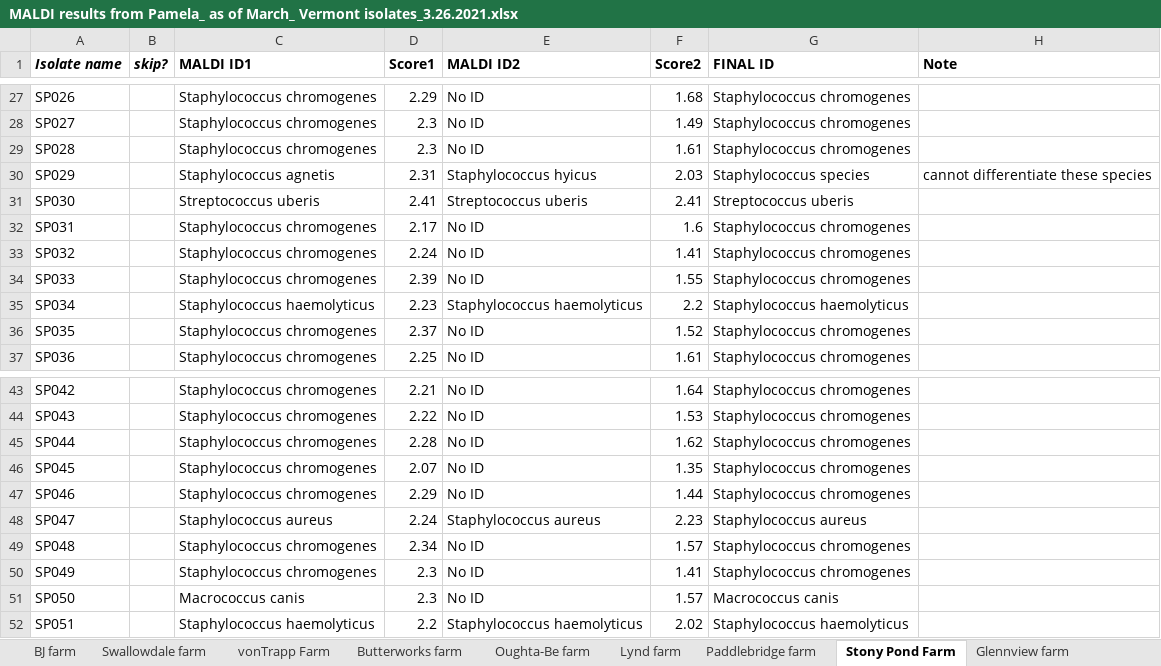
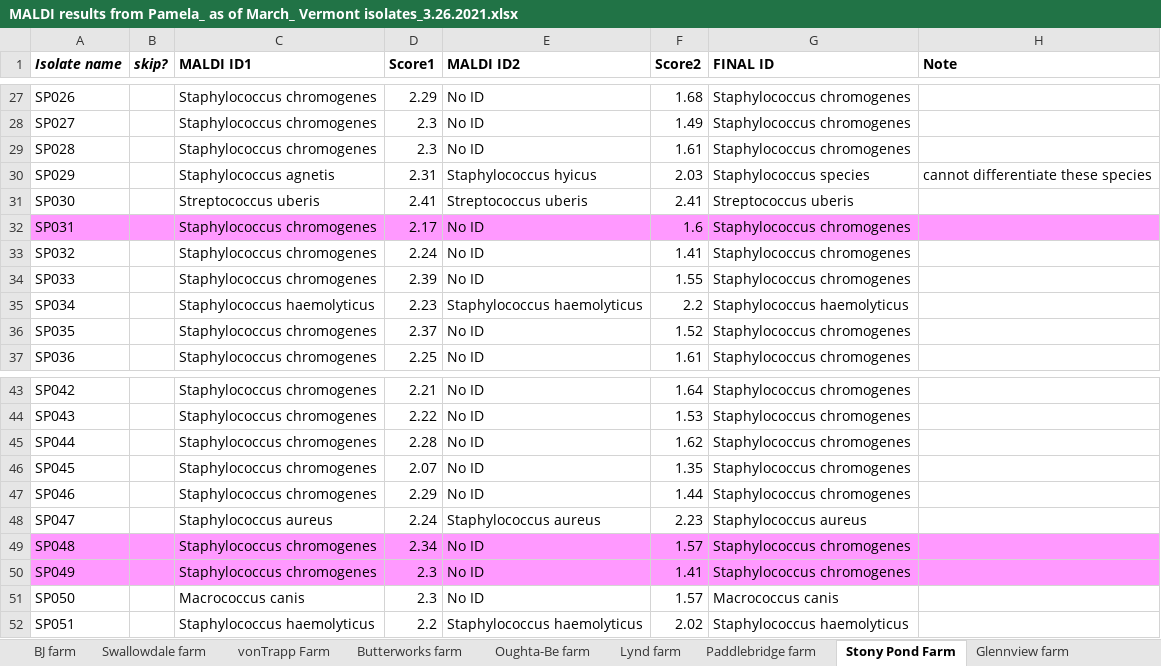
Before and after one commit to caitlin-jeffrey/OREI_Git, an Excel workbook: OREI_files/10-herd data/MALDI files/MALDI results from Pamela_ as of March_ Vermont isolates_3.26.2021.xlsx, sheet Stony Pond Farm, drawn as a sheet; only a part is shown, gaps mark what is left out; values as stored, in another font and other column widths than the file's, no borders; the diff names each change by its address in the sheet, - before the commit and + after, or states it on an @@ line.

```diff
--- a/OREI_files/10-herd data/MALDI files/MALDI results from Pamela_ as of March_ Vermont isolates_3.26.2021.xlsx (sheet Stony Pond Farm)
+++ b/OREI_files/10-herd data/MALDI files/MALDI results from Pamela_ as of March_ Vermont isolates_3.26.2021.xlsx (sheet Stony Pond Farm)
-A32:H32 fill: none
+A32:H32 fill: #FF99FF
-A49:H50 fill: none
+A49:H50 fill: #FF99FF
```
Also changed, not shown: sheet vonTrapp Farm, sheet Swallowdale farm, sheet Glennview farm, sheet Choiniere farm, sheet BJ farm, sheet Lynd farm, 3 more sheets, OREI_files/10-herd data/MALDI files/MALDI-TOF isolates submitted 1_18_2021.xlsx, OREI_files/10-herd data/MALDI files/MALDI-TOF isolates submitted 9_2_2020.xlsx, 13 other files.
